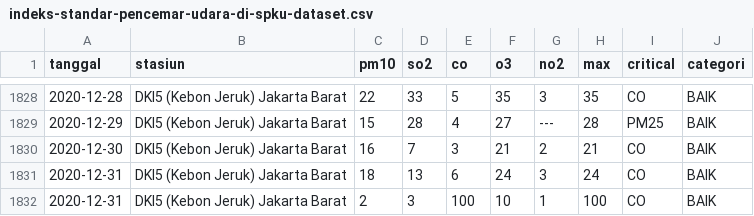
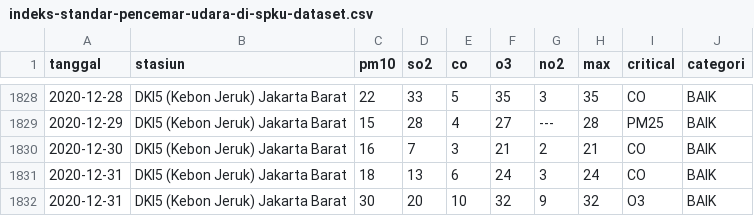
Before and after one commit to martabakCode/DataMining, a CSV file: indeks-standar-pencemar-udara-di-spku-dataset.csv, drawn as a sheet; only a part is shown, gaps mark what is left out.

```diff
--- a/indeks-standar-pencemar-udara-di-spku-dataset.csv
+++ b/indeks-standar-pencemar-udara-di-spku-dataset.csv
@@ -1831,2 +1831,2 @@ tanggal,stasiun,pm10,so2,co,o3,no2,max,critical,categori
 2020-12-31,DKI5 (Kebon Jeruk) Jakarta Barat,18,13,6,24,3,24,CO,BAIK
-2020-12-31,DKI5 (Kebon Jeruk) Jakarta Barat,2,3,100,10,1,100,CO,BAIK
+2020-12-31,DKI5 (Kebon Jeruk) Jakarta Barat,30,20,10,32,9,32,O3,BAIK
```
Also changed, not shown: 3 other files.
